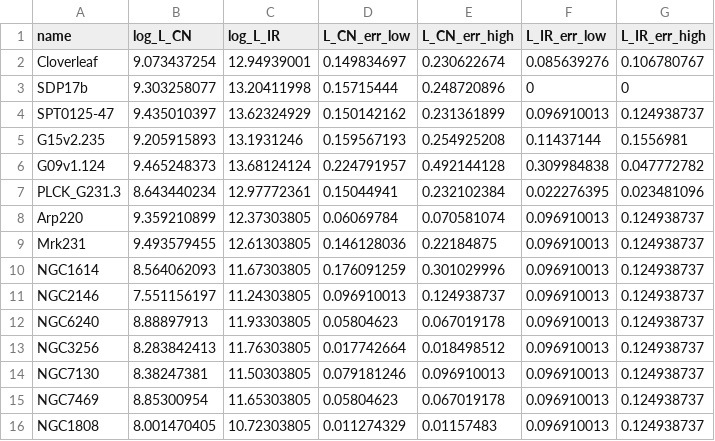
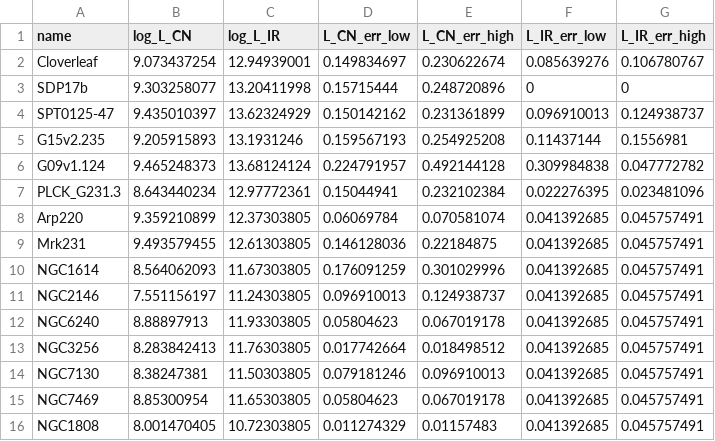
Before and after one commit to 000RF/2025-summer, a CSV file: L'CN-L_IR/L'_CN-L_IR.csv, drawn as a sheet.

```diff
--- a/L'CN-L_IR/L'_CN-L_IR.csv
+++ b/L'CN-L_IR/L'_CN-L_IR.csv
@@ -7,10 +7,10 @@ G09v1.124,9.465248373,13.68124124,0.224791957,0.492144128,0.309984838,0.04777278
 PLCK_G231.3,8.643440234,12.97772361,0.15044941,0.232102384,0.022276395,0.023481096
-Arp220,9.359210899,12.37303805,0.06069784,0.070581074,0.096910013,0.124938737
-Mrk231,9.493579455,12.61303805,0.146128036,0.22184875,0.096910013,0.124938737
-NGC1614,8.564062093,11.67303805,0.176091259,0.301029996,0.096910013,0.124938737
-NGC2146,7.551156197,11.24303805,0.096910013,0.124938737,0.096910013,0.124938737
-NGC6240,8.88897913,11.93303805,0.05804623,0.067019178,0.096910013,0.124938737
-NGC3256,8.283842413,11.76303805,0.017742664,0.018498512,0.096910013,0.124938737
-NGC7130,8.38247381,11.50303805,0.079181246,0.096910013,0.096910013,0.124938737
-NGC7469,8.85300954,11.65303805,0.05804623,0.067019178,0.096910013,0.124938737
-NGC1808,8.001470405,10.72303805,0.011274329,0.01157483,0.096910013,0.124938737
+Arp220,9.359210899,12.37303805,0.06069784,0.070581074,0.041392685,0.045757491
+Mrk231,9.493579455,12.61303805,0.146128036,0.22184875,0.041392685,0.045757491
+NGC1614,8.564062093,11.67303805,0.176091259,0.301029996,0.041392685,0.045757491
+NGC2146,7.551156197,11.24303805,0.096910013,0.124938737,0.041392685,0.045757491
+NGC6240,8.88897913,11.93303805,0.05804623,0.067019178,0.041392685,0.045757491
+NGC3256,8.283842413,11.76303805,0.017742664,0.018498512,0.041392685,0.045757491
+NGC7130,8.38247381,11.50303805,0.079181246,0.096910013,0.041392685,0.045757491
+NGC7469,8.85300954,11.65303805,0.05804623,0.067019178,0.041392685,0.045757491
+NGC1808,8.001470405,10.72303805,0.011274329,0.01157483,0.041392685,0.045757491
```
Also changed, not shown: 1 other file.
